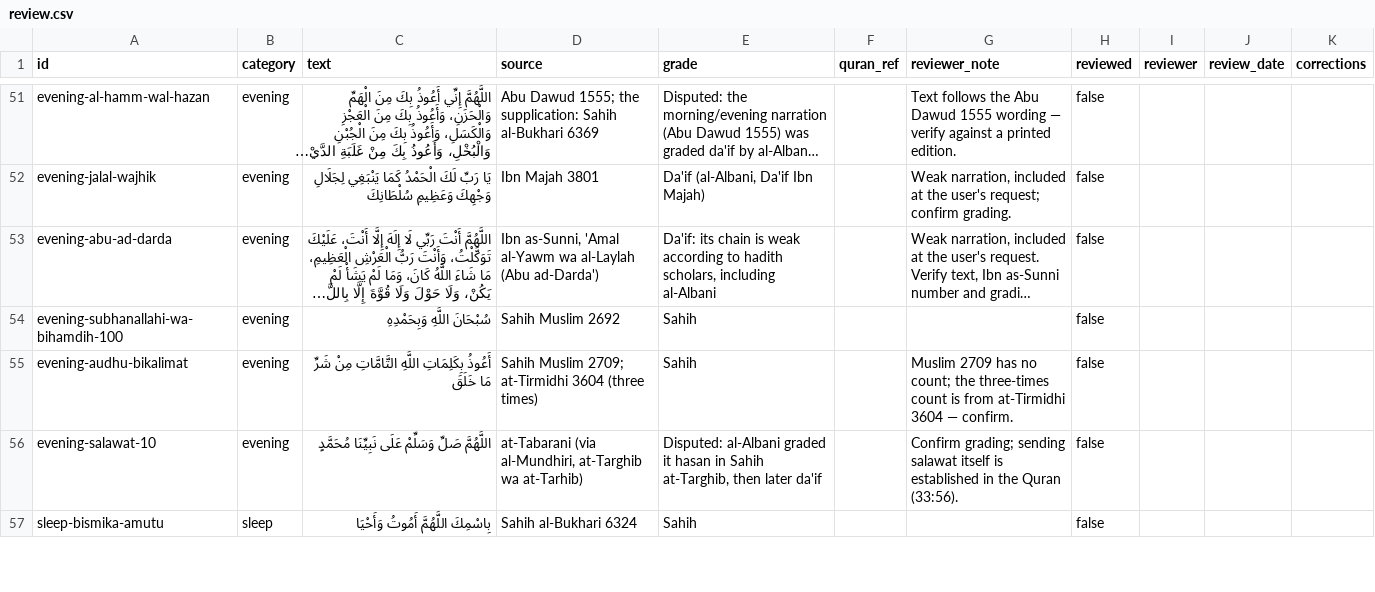
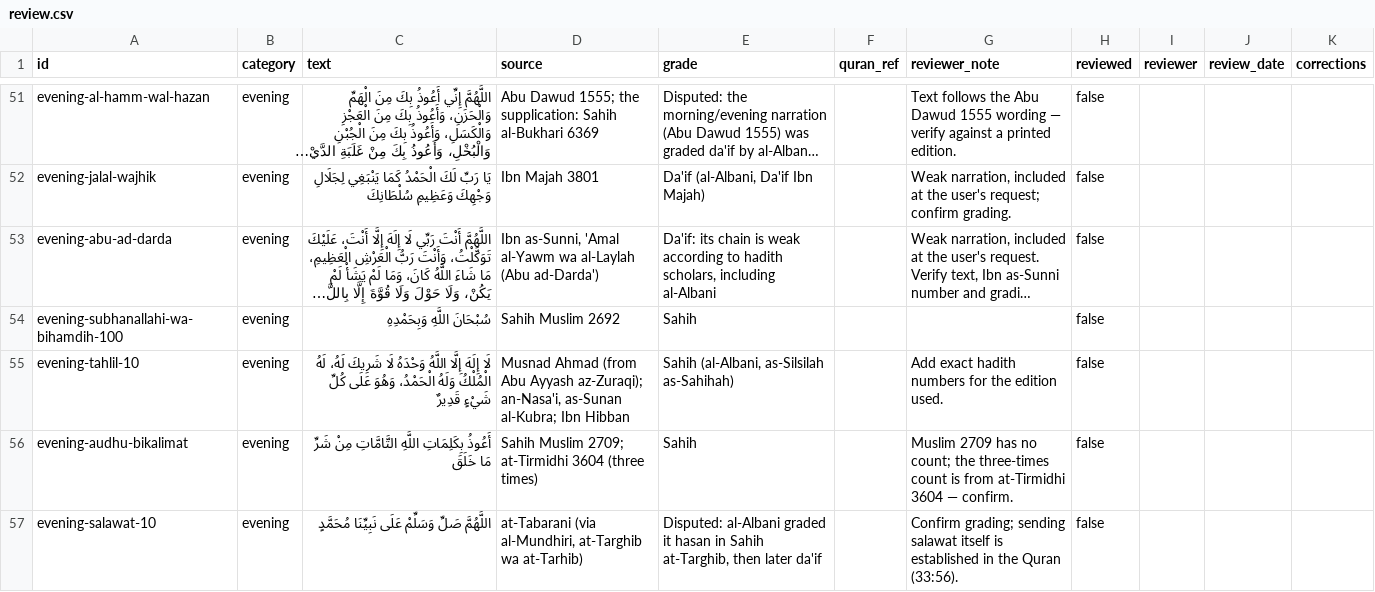
Before and after one commit to abdullahghoraba/MuslimFriend, a CSV file: content/review.csv, drawn as a sheet; only a part is shown, gaps mark what is left out; the shorter side is filled out with more unchanged rows; long unchanged cells end in …; the diff names each change by its address in the sheet, - before the commit and + after, or states it on an @@ line.

```diff
--- a/content/review.csv
+++ b/content/review.csv
+row 55: evening-tahlil-10 | evening | لَا إِلَهَ إِلَّا اللَّهُ وَحْدَهُ لَا شَرِيكَ لَهُ، لَهُ الْمُلْكُ وَلَهُ الْحَمْدُ، وَهُوَ عَلَى كُلِّ شَيْءٍ قَدِيرٌ | Musnad Ahmad (from Abu Ayyash az-Zuraqi); an-Nasa'i, as-Sunan al-Kubra; Ibn Hibban | Sahih (al-Albani, as-Silsilah as-Sahihah) |  | Add exact hadith numbers for the edition used. | false
```
Also changed, not shown: 14 other files.
